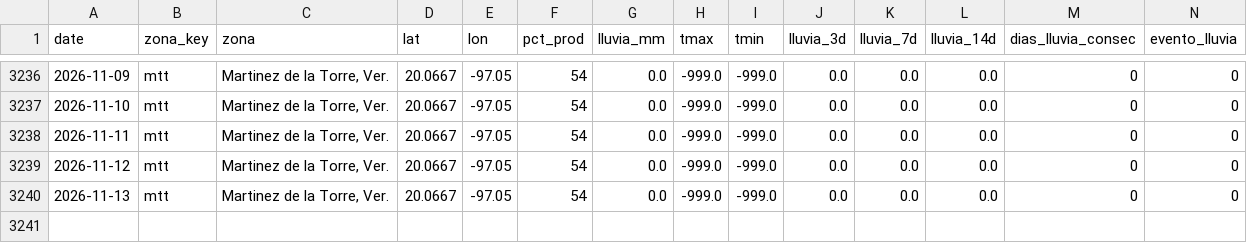
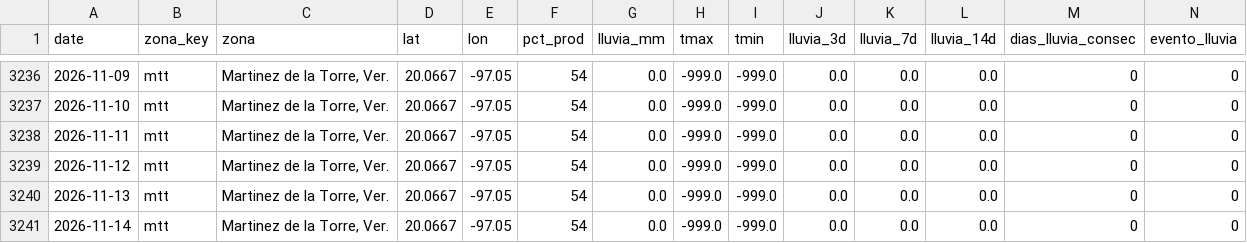
Before and after one commit to savic14/lime_intel, a CSV file: data/processed/lluvia_mtt.csv, drawn as a sheet; only a part is shown, gaps mark what is left out; the diff names each change by its address in the sheet, - before the commit and + after, or states it on an @@ line.

```diff
--- a/data/processed/lluvia_mtt.csv
+++ b/data/processed/lluvia_mtt.csv
+row 3241: 2026-11-14 | mtt | Martinez de la Torre, Ver. | 20.0667 | -97.05 | 54 | 0.0 | -999.0 | -999.0 | 0.0 | 0.0 | 0.0 | 0 | 0
```
Also changed, not shown: data/processed/lluvia_slp.csv, data/processed/lluvia_tabasco.csv, 7 other files.
